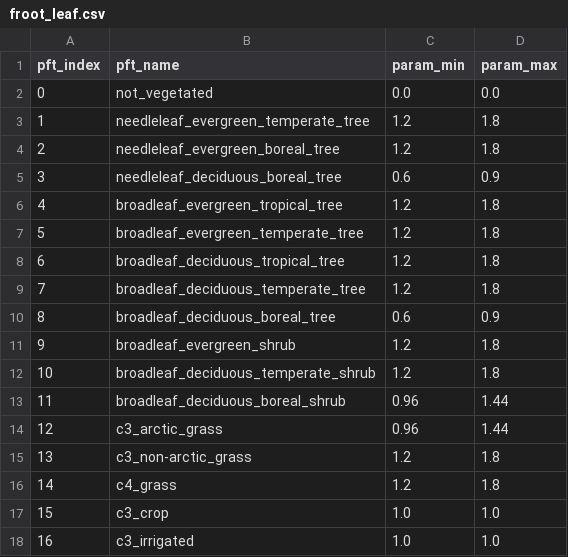
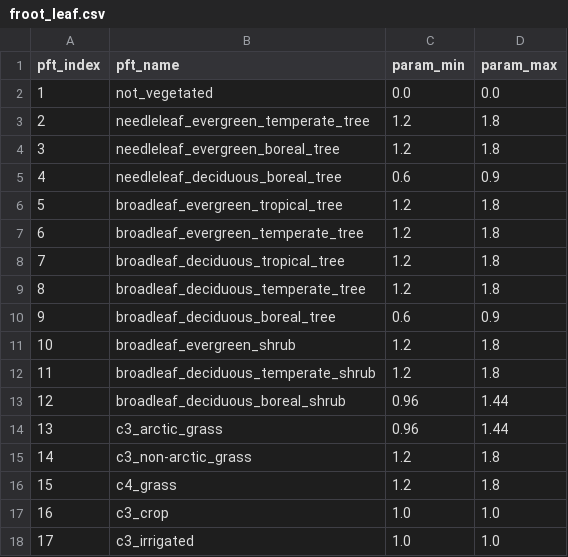
Before and after one commit to adrifoster/param_ens_gen, a CSV file: examples/clm_example/clm_param_dir/froot_leaf.csv, drawn as a sheet.

```diff
--- a/examples/clm_example/clm_param_dir/froot_leaf.csv
+++ b/examples/clm_example/clm_param_dir/froot_leaf.csv
@@ -1,18 +1,18 @@
 pft_index,pft_name,param_min,param_max
-0,not_vegetated,0.0,0.0
-1,needleleaf_evergreen_temperate_tree,1.2,1.8
-2,needleleaf_evergreen_boreal_tree,1.2,1.8
-3,needleleaf_deciduous_boreal_tree,0.6,0.9
-4,broadleaf_evergreen_tropical_tree,1.2,1.8
-5,broadleaf_evergreen_temperate_tree,1.2,1.8
-6,broadleaf_deciduous_tropical_tree,1.2,1.8
-7,broadleaf_deciduous_temperate_tree,1.2,1.8
-8,broadleaf_deciduous_boreal_tree,0.6,0.9
-9,broadleaf_evergreen_shrub,1.2,1.8
-10,broadleaf_deciduous_temperate_shrub,1.2,1.8
-11,broadleaf_deciduous_boreal_shrub,0.96,1.44
-12,c3_arctic_grass,0.96,1.44
-13,c3_non-arctic_grass,1.2,1.8
-14,c4_grass,1.2,1.8
-15,c3_crop,1.0,1.0
-16,c3_irrigated,1.0,1.0
+1,not_vegetated,0.0,0.0
+2,needleleaf_evergreen_temperate_tree,1.2,1.8
+3,needleleaf_evergreen_boreal_tree,1.2,1.8
+4,needleleaf_deciduous_boreal_tree,0.6,0.9
+5,broadleaf_evergreen_tropical_tree,1.2,1.8
+6,broadleaf_evergreen_temperate_tree,1.2,1.8
+7,broadleaf_deciduous_tropical_tree,1.2,1.8
+8,broadleaf_deciduous_temperate_tree,1.2,1.8
+9,broadleaf_deciduous_boreal_tree,0.6,0.9
+10,broadleaf_evergreen_shrub,1.2,1.8
+11,broadleaf_deciduous_temperate_shrub,1.2,1.8
+12,broadleaf_deciduous_boreal_shrub,0.96,1.44
+13,c3_arctic_grass,0.96,1.44
+14,c3_non-arctic_grass,1.2,1.8
+15,c4_grass,1.2,1.8
+16,c3_crop,1.0,1.0
+17,c3_irrigated,1.0,1.0
```
Also changed, not shown: examples/clm_example/clm_param_dir/dleaf.csv, examples/clm_example/clm_param_dir/fsr_pft.csv, 11 other files.
